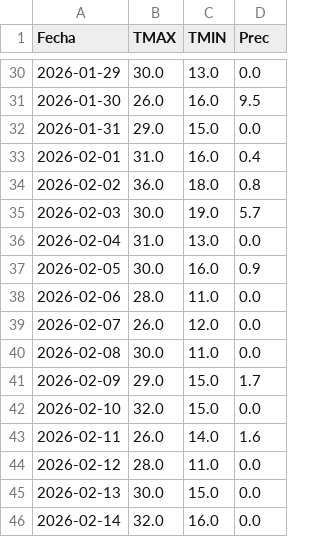
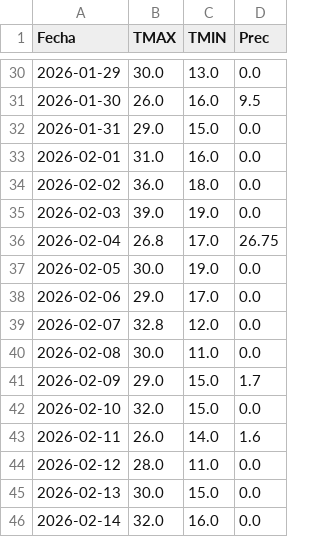
Before and after one commit to PREDWEEM/LOLIUM-PERGA2026, a CSV file: meteo_daily.csv, drawn as a sheet; only a part is shown, gaps mark what is left out; the diff covers the shown part only.

```diff
--- a/meteo_daily.csv
+++ b/meteo_daily.csv
@@ -32,9 +32,9 @@ Fecha,TMAX,TMIN,Prec
 2026-01-31,29.0,15.0,0.0
-2026-02-01,31.0,16.0,0.4
-2026-02-02,36.0,18.0,0.8
-2026-02-03,30.0,19.0,5.7
-2026-02-04,31.0,13.0,0.0
-2026-02-05,30.0,16.0,0.9
-2026-02-06,28.0,11.0,0.0
-2026-02-07,26.0,12.0,0.0
+2026-02-01,31.0,16.0,0.0
+2026-02-02,36.0,18.0,0.0
+2026-02-03,39.0,19.0,0.0
+2026-02-04,26.8,17.0,26.75
+2026-02-05,30.0,19.0,0.0
+2026-02-06,29.0,17.0,0.0
+2026-02-07,32.8,12.0,0.0
 2026-02-08,30.0,11.0,0.0
```
Also changed, not shown: 31 edited cells elsewhere in this file.
